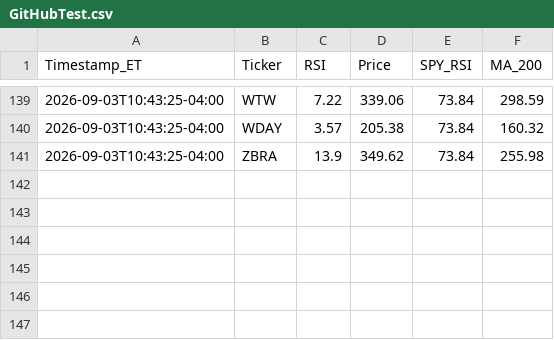
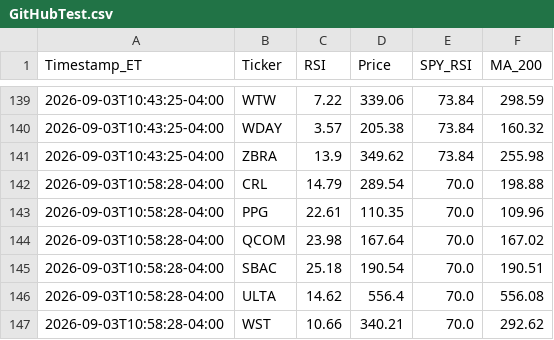
Before and after one commit to JDIL07/S-P-RSI-Tracker, a CSV file: GitHubTest.csv, drawn as a sheet; only a part is shown, gaps mark what is left out.

```diff
--- a/GitHubTest.csv
+++ b/GitHubTest.csv
@@ -141 +141,7 @@ Timestamp_ET,Ticker,RSI,Price,SPY_RSI,MA_200
 2026-09-03T10:43:25-04:00,ZBRA,13.9,349.62,73.84,255.98
+2026-09-03T10:58:28-04:00,CRL,14.79,289.54,70.0,198.88
+2026-09-03T10:58:28-04:00,PPG,22.61,110.35,70.0,109.96
+2026-09-03T10:58:28-04:00,QCOM,23.98,167.64,70.0,167.02
+2026-09-03T10:58:28-04:00,SBAC,25.18,190.54,70.0,190.51
+2026-09-03T10:58:28-04:00,ULTA,14.62,556.4,70.0,556.08
+2026-09-03T10:58:28-04:00,WST,10.66,340.21,70.0,292.62
```
Also changed, not shown: 1 other file.
